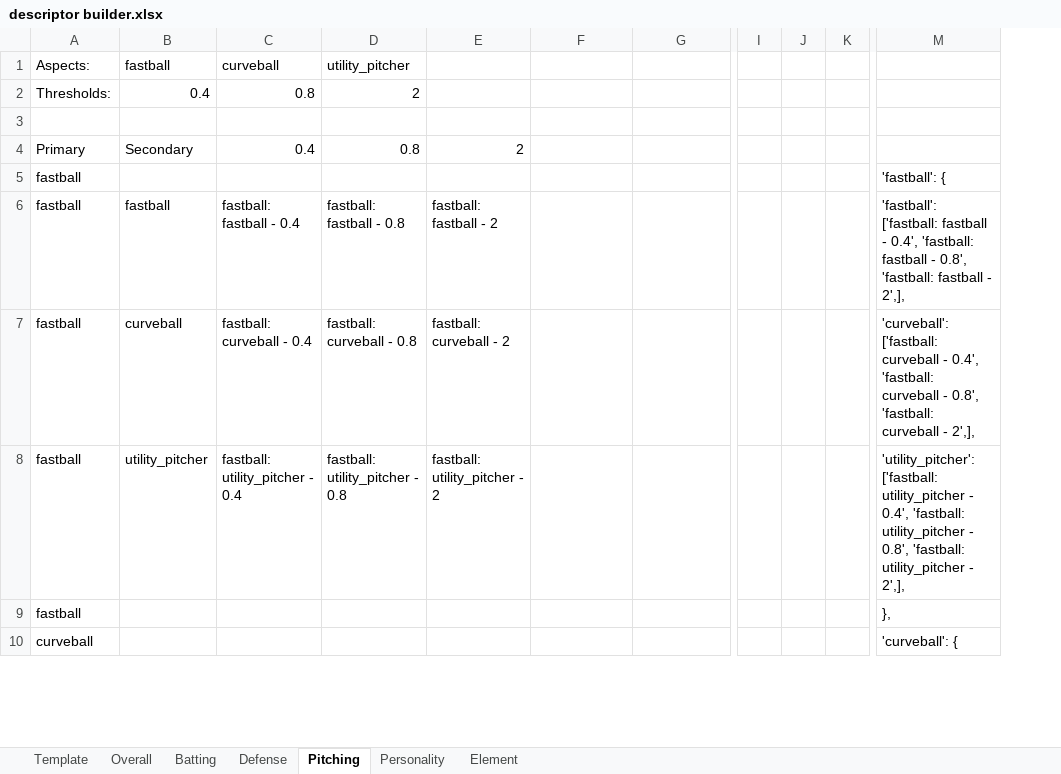
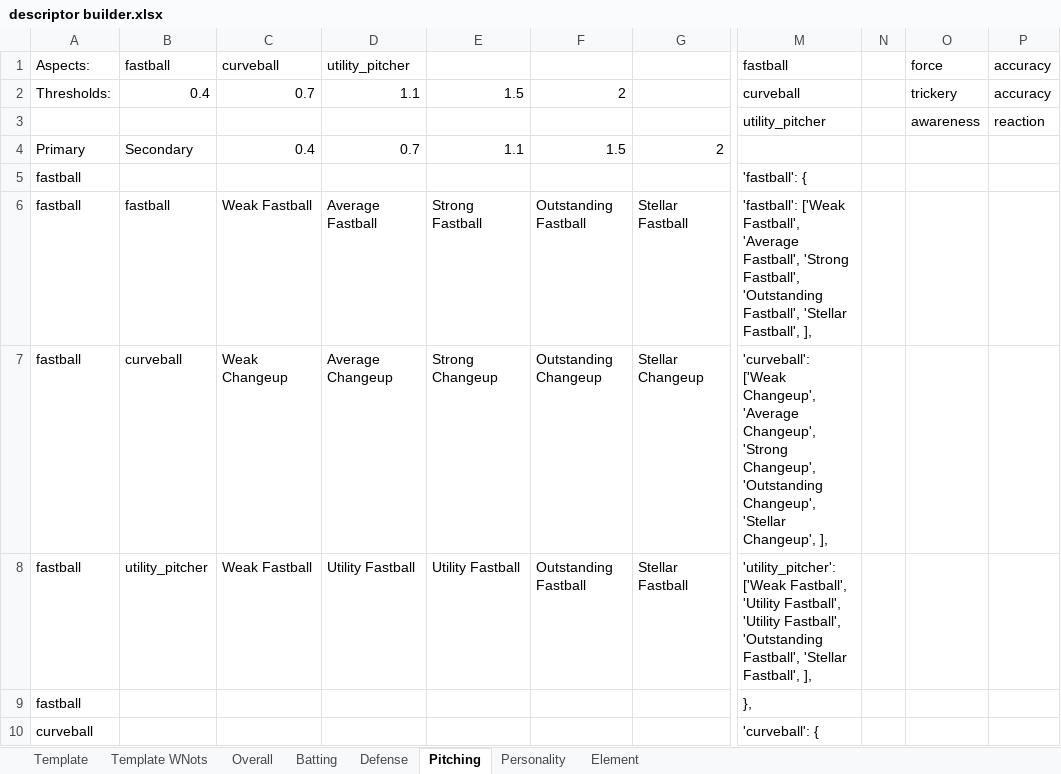
Before and after one commit to starshinePerigee/blaseball-manager, an Excel workbook: data/descriptor builder.xlsx, sheet Pitching, drawn as a sheet; only a part is shown, gaps mark what is left out; values as stored, in another font and other column widths than the file's, no borders; removed rows and columns are numbered as before the commit, all else as after; rows hold the shown columns only; the diff covers the shown part only; the diff names each change by its address in the sheet, - before the commit and + after, or states it on an @@ line.

```diff
--- a/data/descriptor builder.xlsx (sheet Pitching)
+++ b/data/descriptor builder.xlsx (sheet Pitching)
+sheet tab: Template WNots
@@ column I hidden, empty @@
@@ column J hidden, empty @@
@@ column K hidden, empty @@
+column N, empty
+column O, rows 1-2: force | trickery
+column P, rows 1-2: accuracy | accuracy
-M1: (empty)
+M1: fastball
-row 2: Thresholds: | 0.4 | 0.8 | 2
-row 2: (empty)
+row 2: Thresholds: | 0.4 | 0.7 | 1.1 | 1.5 | 2 |  | curveball |  | trickery | accuracy
+row 3:  |  |  |  |  |  |  | utility_pitcher |  | awareness | reaction
-D4: 0.8
+D4: 0.7
-E4: 2
+E4: 1.1
-F4: (empty)
+F4: 1.5
-G4: (empty)
+G4: 2
-C6: fastball: fastball - 0.4
+C6: Weak Fastball
-D6: fastball: fastball - 0.8
+D6: Average Fastball
-E6: fastball: fastball - 2
+E6: Strong Fastball
-F6: (empty)
+F6: Outstanding Fastball
-G6: (empty)
+G6: Stellar Fastball
-M6: 'fastball': ['fastball: fastball - 0.4', 'fastball: fastball - 0.8', 'fastball: fastball - 2',],
+M6: 'fastball': ['Weak Fastball', 'Average Fastball', 'Strong Fastball', 'Outstanding Fastball', 'Stellar Fastball', ],
-C7: fastball: curveball - 0.4
+C7: Weak Changeup
-D7: fastball: curveball - 0.8
+D7: Average Changeup
-E7: fastball: curveball - 2
+E7: Strong Changeup
-F7: (empty)
+F7: Outstanding Changeup
-G7: (empty)
+G7: Stellar Changeup
-M7: 'curveball': ['fastball: curveball - 0.4', 'fastball: curveball - 0.8', 'fastball: curveball - 2',],
+M7: 'curveball': ['Weak Changeup', 'Average Changeup', 'Strong Changeup', 'Outstanding Changeup', 'Stellar Changeup', ],
-C8: fastball: utility_pitcher - 0.4
+C8: Weak Fastball
-D8: fastball: utility_pitcher - 0.8
+D8: Utility Fastball
-E8: fastball: utility_pitcher - 2
+E8: Utility Fastball
-F8: (empty)
+F8: Outstanding Fastball
-G8: (empty)
+G8: Stellar Fastball
-M8: 'utility_pitcher': ['fastball: utility_pitcher - 0.4', 'fastball: utility_pitcher - 0.8', 'fastball: utility_pitcher - 2',],
+M8: 'utility_pitcher': ['Weak Fastball', 'Utility Fastball', 'Utility Fastball', 'Outstanding Fastball', 'Stellar Fastball', ],
```
Also changed, not shown: 3 added rows, 8 removed rows and 36 edited cells elsewhere in this sheet, sheet Defense, sheet Overall, sheet Batting, sheet Element, sheet Personality, sheet Template, formulas that keep their value, 2 other files.
